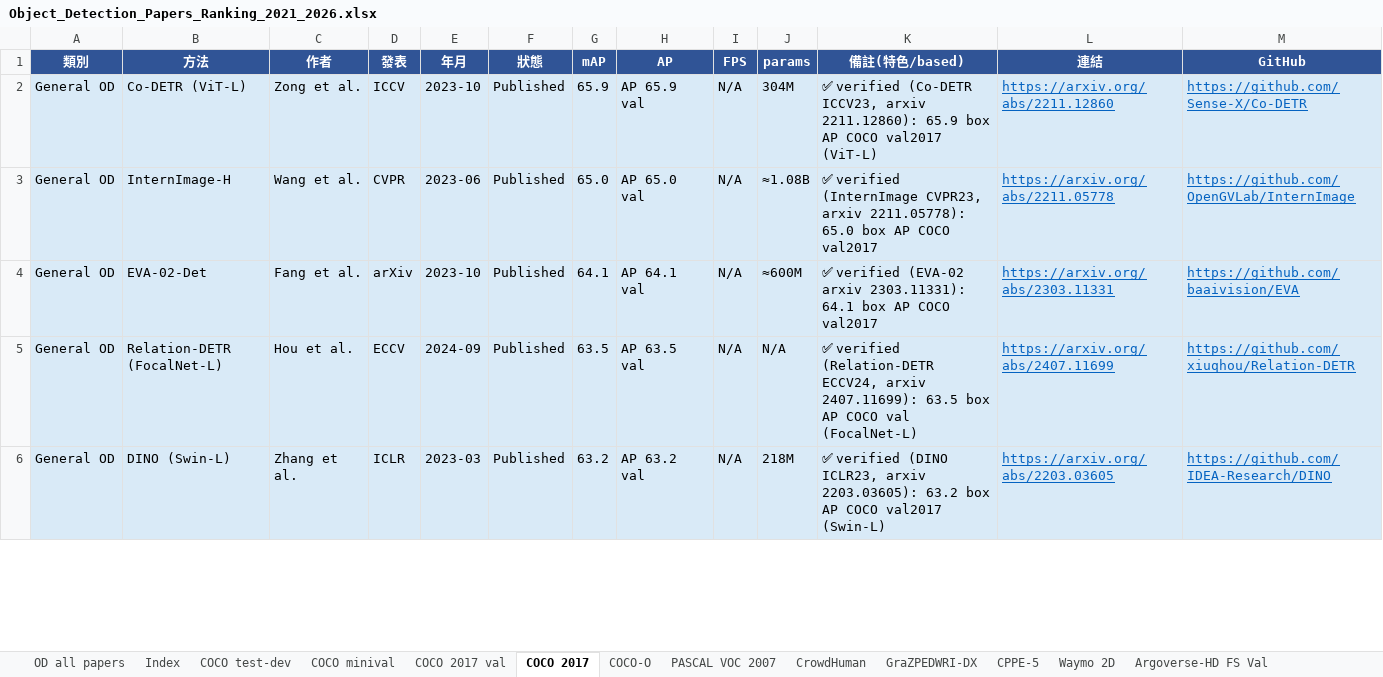
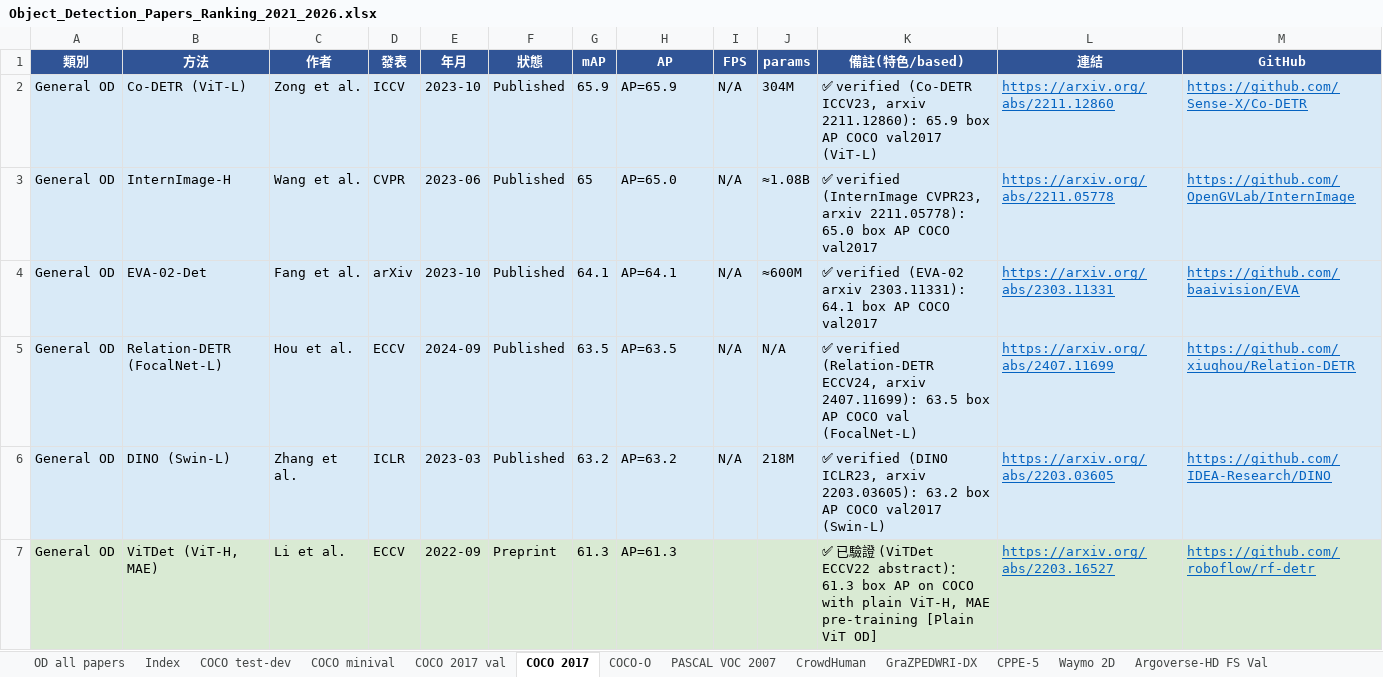
Before and after one commit to 112378074/NTUT-IVI-Lab--SOTA-Literature-Viewer, an Excel workbook: Object_Detection_Papers_Ranking_2021_2026.xlsx, sheet COCO 2017, drawn as a sheet; only a part is shown; values as stored, in another font and other column widths than the file's, no borders; the diff covers the shown part only; the diff names each change by its address in the sheet, - before the commit and + after, or states it on an @@ line.

Commit message:
OD loop: COCO 2017 -> metrics format (48 verified AP, COCO 6 cols, sorted); 53 no-value rows retain category flags (few-shot/SOD/specialized misplaced; some DETR pending PDF). Note: COCO 2017 top values duplicate COCO 2017 val

```diff
--- a/Object_Detection_Papers_Ranking_2021_2026.xlsx (sheet COCO 2017)
+++ b/Object_Detection_Papers_Ranking_2021_2026.xlsx (sheet COCO 2017)
-H2 (AP): AP 65.9 val
+H2 (AP): AP=65.9
-G3 (mAP): 65.0
+G3 (mAP): 65
-H3 (AP): AP 65.0 val
+H3 (AP): AP=65.0
-H4 (AP): AP 64.1 val
+H4 (AP): AP=64.1
-H5 (AP): AP 63.5 val
+H5 (AP): AP=63.5
-H6 (AP): AP 63.2 val
+H6 (AP): AP=63.2
+row 7: General OD | ViTDet (ViT-H, MAE) | Li et al. | ECCV | 2022-09 | Preprint | 61.3 | AP=61.3 |  |  | ✅ 已驗證 (ViTDet ECCV22 abstract)：61.3 box AP on COCO with plain ViT-H, MAE pre-training [Plain ViT OD] | https://arxiv.org/abs/2203.16527 | https://github.com/roboflow/rf-detr
```
Also changed, not shown: 27 added rows, 28 removed rows and 47 edited cells elsewhere in this sheet, 2 other files.
